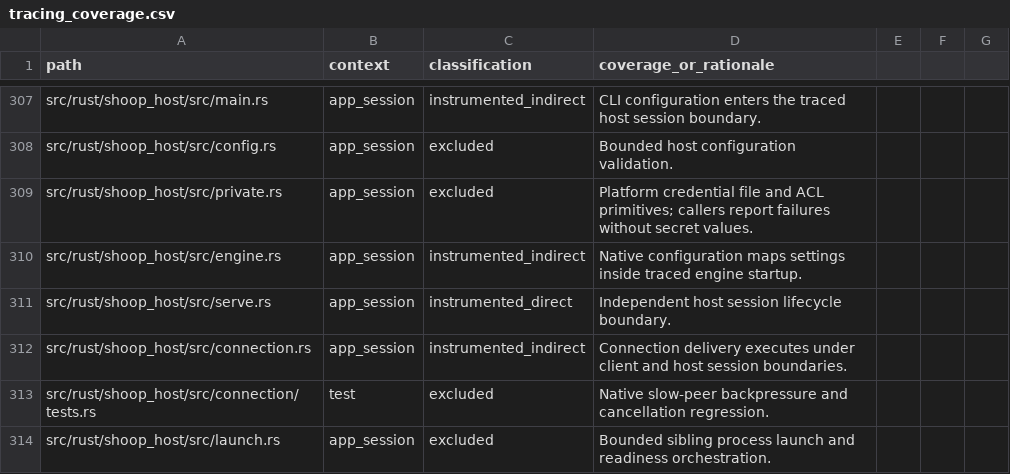
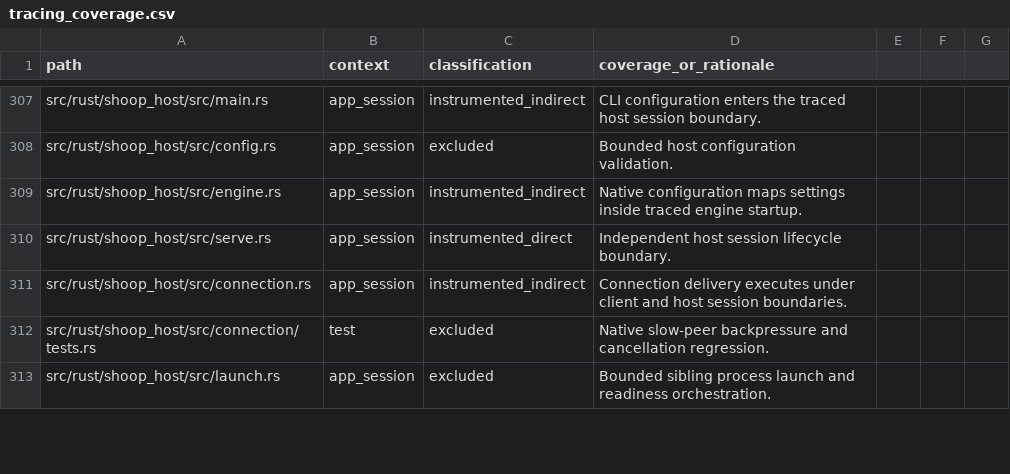
Before and after one commit to SanderVocke/shoopdaloop, a CSV file: docs/tracing_coverage.csv, drawn as a sheet; only a part is shown, gaps mark what is left out; the diff names each change by its address in the sheet, - before the commit and + after, or states it on an @@ line.

Commit message:
Remove native key authentication and describe hosts without attachment

```diff
--- a/docs/tracing_coverage.csv
+++ b/docs/tracing_coverage.csv
-row 309: src/rust/shoop_host/src/private.rs | app_session | excluded | Platform credential file and ACL primitives; callers report failures without secret values.
```
Also changed, not shown: 31 other files.
